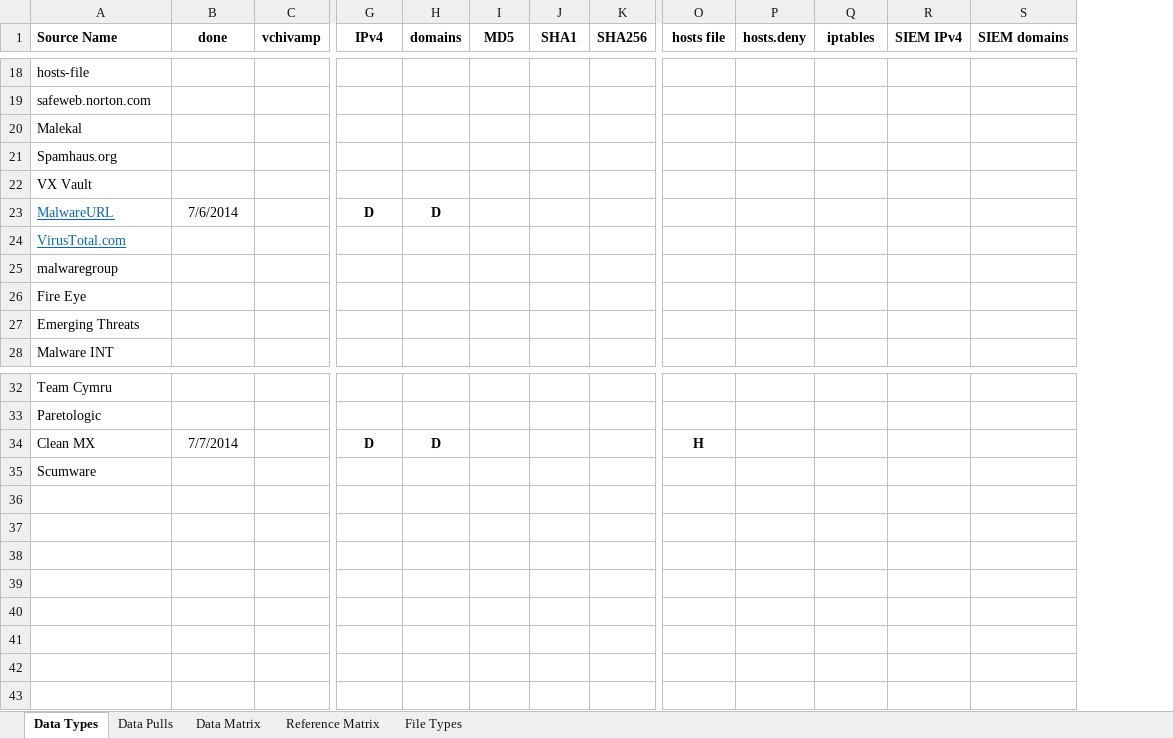
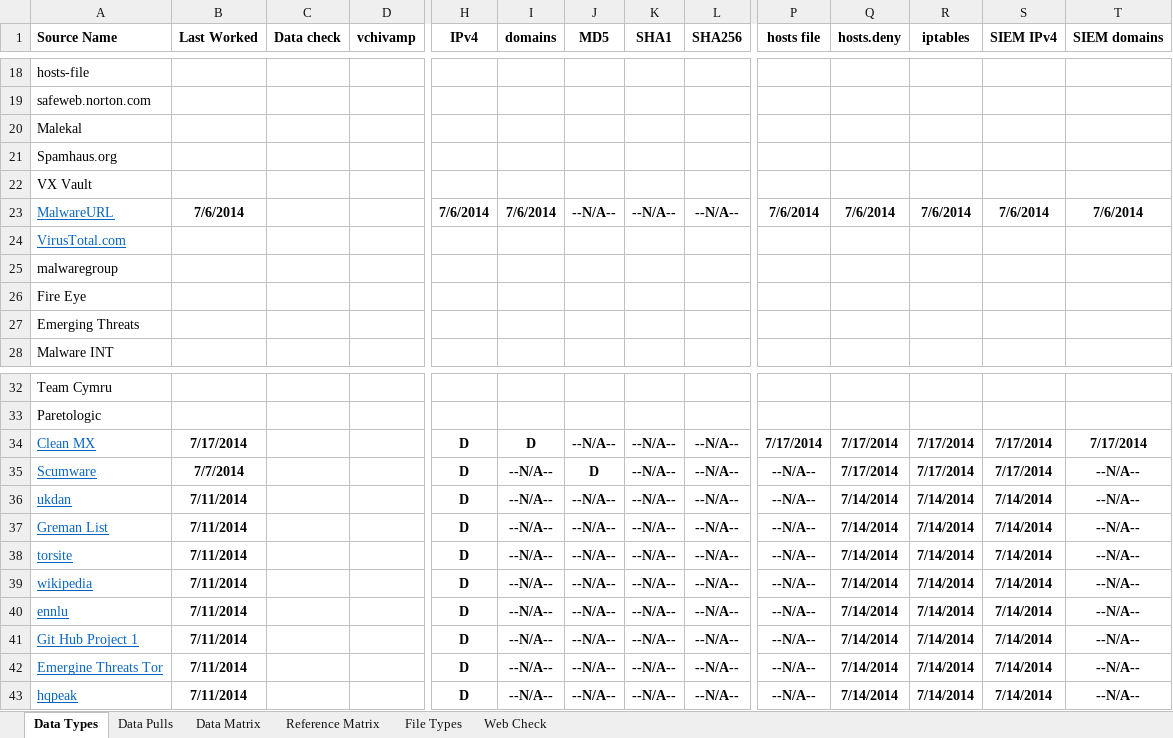
Before and after one commit to mattulm/osint, an Excel workbook: sourcematrix.xlsx, sheet Data Types, drawn as a sheet; only a part is shown, gaps mark what is left out; values as stored, in another font and other column widths than the file's, no borders; addresses are those after the commit; rows hold the shown columns only; the diff covers the shown part only; the diff names each change by its address in the sheet, - before the commit and + after, or states it on an @@ line.

Commit message:
2014-07-14
2014-07-14 update source matrix

```diff
--- a/sourcematrix.xlsx (sheet Data Types)
+++ b/sourcematrix.xlsx (sheet Data Types)
+sheet tab: Web Check
+column B (Last Worked), row 23: 7/6/2014; rows 34-35: 7/17/2014 | 7/7/2014
-C1: done
+C1: Data check
-C23 (Data check): 7/6/2014
+C23 (Data check): (empty)
-H23 (IPv4): D
+H23 (IPv4): 7/6/2014
-I23 (domains): D
+I23 (domains): 7/6/2014
-J23 (MD5): (empty)
+J23 (MD5): --N/A--
-K23 (SHA1): (empty)
+K23 (SHA1): --N/A--
-L23 (SHA256): (empty)
+L23 (SHA256): --N/A--
-P23 (hosts file): (empty)
+P23 (hosts file): 7/6/2014
-Q23 (hosts.deny): (empty)
+Q23 (hosts.deny): 7/6/2014
-R23 (iptables): (empty)
+R23 (iptables): 7/6/2014
-S23 (SIEM IPv4): (empty)
+S23 (SIEM IPv4): 7/6/2014
-T23 (SIEM domains): (empty)
+T23 (SIEM domains): 7/6/2014
@@ A34:A35 underline: off → on, text colour: black → #0563C1 @@
-C34 (Data check): 7/7/2014
+C34 (Data check): (empty)
-J34 (MD5): (empty)
+J34 (MD5): --N/A--
-K34:K35 (SHA1): (empty)
+K34:K35 (SHA1): --N/A--
-L34:L35 (SHA256): (empty)
+L34:L35 (SHA256): --N/A--
-P34 (hosts file): H
+P34 (hosts file): 7/17/2014
-Q34:Q35 (hosts.deny): (empty)
+Q34:Q35 (hosts.deny): 7/17/2014
-R34:R35 (iptables): (empty)
+R34:R35 (iptables): 7/17/2014
-S34:S35 (SIEM IPv4): (empty)
+S34:S35 (SIEM IPv4): 7/17/2014
-T34 (SIEM domains): (empty)
+T34 (SIEM domains): 7/17/2014
-H35 (IPv4): (empty)
+H35 (IPv4): D
-I35 (domains): (empty)
+I35 (domains): --N/A--
-J35 (MD5): (empty)
+J35 (MD5): D
-P35 (hosts file): (empty)
+P35 (hosts file): --N/A--
-T35 (SIEM domains): (empty)
+T35 (SIEM domains): --N/A--
+row 36: ukdan | 7/11/2014 |  |  | D | --N/A-- | --N/A-- | --N/A-- | --N/A-- | --N/A-- | 7/14/2014 | 7/14/2014 | 7/14/2014 | --N/A--
+row 37: Greman List | 7/11/2014 |  |  | D | --N/A-- | --N/A-- | --N/A-- | --N/A-- | --N/A-- | 7/14/2014 | 7/14/2014 | 7/14/2014 | --N/A--
+row 38: torsite | 7/11/2014 |  |  | D | --N/A-- | --N/A-- | --N/A-- | --N/A-- | --N/A-- | 7/14/2014 | 7/14/2014 | 7/14/2014 | --N/A--
+row 39: wikipedia | 7/11/2014 |  |  | D | --N/A-- | --N/A-- | --N/A-- | --N/A-- | --N/A-- | 7/14/2014 | 7/14/2014 | 7/14/2014 | --N/A--
+row 40: ennlu | 7/11/2014 |  |  | D | --N/A-- | --N/A-- | --N/A-- | --N/A-- | --N/A-- | 7/14/2014 | 7/14/2014 | 7/14/2014 | --N/A--
+row 41: Git Hub Project 1 | 7/11/2014 |  |  | D | --N/A-- | --N/A-- | --N/A-- | --N/A-- | --N/A-- | 7/14/2014 | 7/14/2014 | 7/14/2014 | --N/A--
+row 42: Emergine Threats Tor | 7/11/2014 |  |  | D | --N/A-- | --N/A-- | --N/A-- | --N/A-- | --N/A-- | 7/14/2014 | 7/14/2014 | 7/14/2014 | --N/A--
+row 43: hqpeak | 7/11/2014 |  |  | D | --N/A-- | --N/A-- | --N/A-- | --N/A-- | --N/A-- | 7/14/2014 | 7/14/2014 | 7/14/2014 | --N/A--
```
Also changed, not shown: 69 edited cells and cell formats elsewhere in this sheet.
